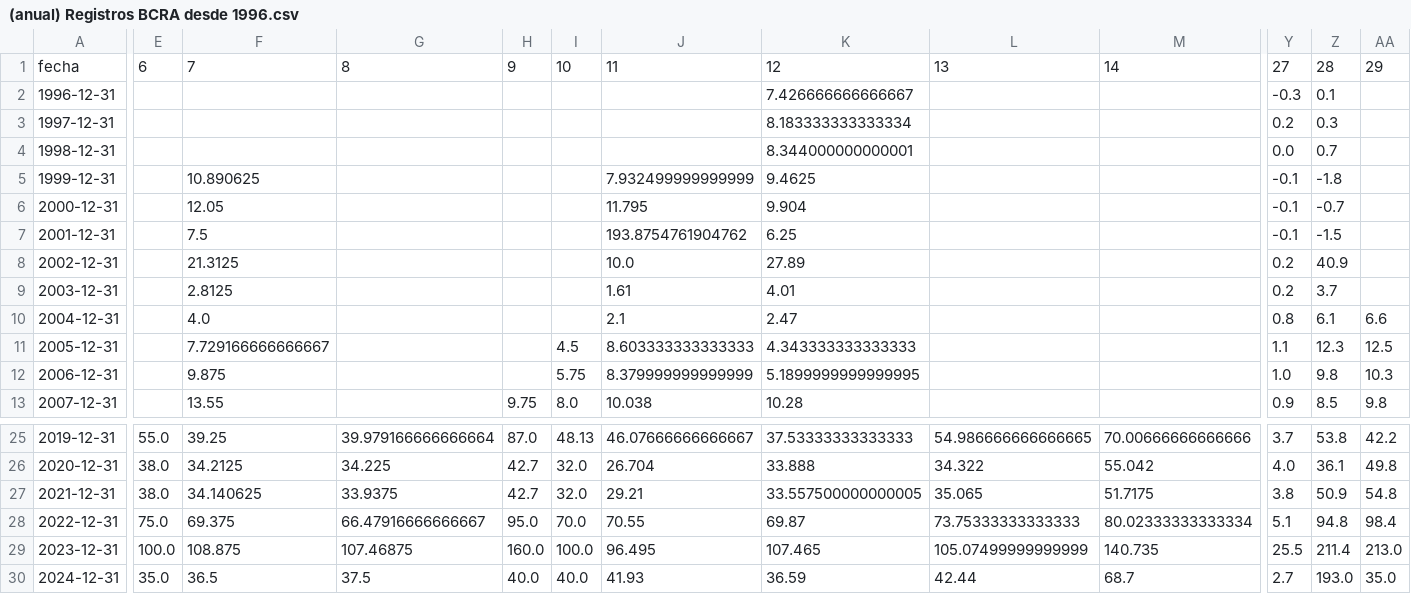
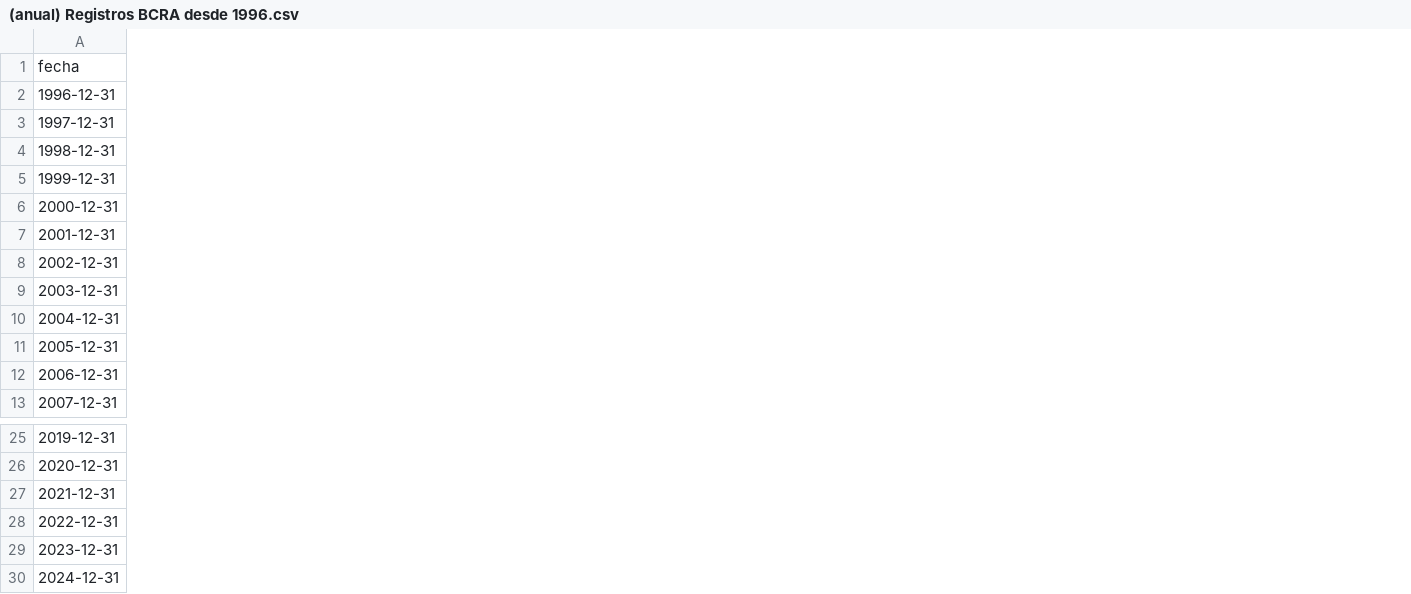
Before and after one commit to arnaldoquinones/henry_ai, a CSV file: BCRA/(anual) Registros BCRA desde 1996.csv, drawn as a sheet; only a part is shown, gaps mark what is left out; removed rows and columns are numbered as before the commit, all else as after; the diff covers the shown part only; the diff names each change by its address in the sheet, - before the commit and + after, or states it on an @@ line.

Commit message:
Registros BCRA hasta 7/12

```diff
--- a/BCRA/(anual) Registros BCRA desde 1996.csv
+++ b/BCRA/(anual) Registros BCRA desde 1996.csv
-column E, row 1: 6; rows 25-30: 55.0 | 38.0 | 38.0 | 75.0 | 100.0 | 35.0
-column F, rows 1-13: 7 |  |  |  | 10.890625 | 12.05 | 7.5 | 21.3125 | 2.8125 | 4.0 | 7.729166666666667 | 9.875 | 13.55; rows 25-30: 39.25 | 34.2125 | 34.140625 | 69.375 | 108.875 | 36.5
-column G, row 1: 8; rows 25-30: 39.979166666666664 | 34.225 | 33.9375 | 66.47916666666667 | 107.46875 | 37.5
-column H, rows 1-13: 9 |  |  |  |  |  |  |  |  |  |  |  | 9.75; rows 25-30: 87.0 | 42.7 | 42.7 | 95.0 | 160.0 | 40.0
-column I, rows 1-13: 10 |  |  |  |  |  |  |  |  |  | 4.5 | 5.75 | 8.0; rows 25-30: 48.13 | 32.0 | 32.0 | 70.0 | 100.0 | 40.0
-column J, rows 1-13: 11 |  |  |  | 7.932499999999999 | 11.795 | 193.8754761904762 | 10.0 | 1.61 | 2.1 | 8.603333333333333 | 8.379999999999999 | 10.038; rows 25-30: 46.07666666666667 | 26.704 | 29.21 | 70.55 | 96.495 | 41.93
-column K, rows 1-13: 12 | 7.426666666666667 | 8.183333333333334 | 8.344000000000001 | 9.4625 | 9.904 | 6.25 | 27.89 | 4.01 | 2.47 | 4.343333333333333 | 5.1899999999999995 | 10.28; rows 25-30: 37.53333333333333 | 33.888 | 33.557500000000005 | 69.87 | 107.465 | 36.59
-column L, row 1: 13; rows 25-30: 54.986666666666665 | 34.322 | 35.065 | 73.75333333333333 | 105.07499999999999 | 42.44
-column M, row 1: 14; rows 25-30: 70.00666666666666 | 55.042 | 51.7175 | 80.02333333333334 | 140.735 | 68.7
-column Y, rows 1-13: 27 | -0.3 | 0.2 | 0.0 | -0.1 | -0.1 | -0.1 | 0.2 | 0.2 | 0.8 | 1.1 | 1.0 | 0.9; rows 25-30: 3.7 | 4.0 | 3.8 | 5.1 | 25.5 | 2.7
-column Z, rows 1-13: 28 | 0.1 | 0.3 | 0.7 | -1.8 | -0.7 | -1.5 | 40.9 | 3.7 | 6.1 | 12.3 | 9.8 | 8.5; rows 25-30: 53.8 | 36.1 | 50.9 | 94.8 | 211.4 | 193.0
-column AA, rows 1-13: 29 |  |  |  |  |  |  |  |  | 6.6 | 12.5 | 10.3 | 9.8; rows 25-30: 42.2 | 49.8 | 54.8 | 98.4 | 213.0 | 35.0
```
Also changed, not shown: 15 added columns, 3 removed columns and 19 edited cells elsewhere in this file, 3 other files.
